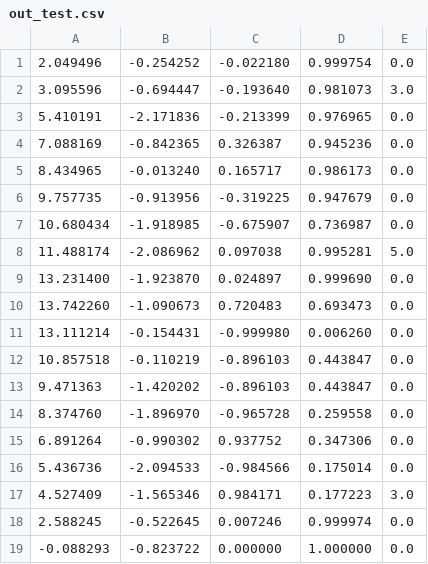
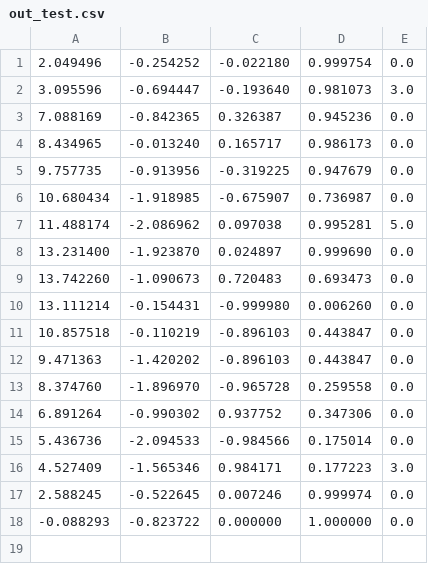
Before and after one commit to auwi-del/racecar-knowledge-base, a CSV file: 点位管理器/0602-170853/out_test.csv, drawn as a sheet; the diff names each change by its address in the sheet, - before the commit and + after, or states it on an @@ line.

```diff
--- a/点位管理器/0602-170853/out_test.csv
+++ b/点位管理器/0602-170853/out_test.csv
-row 3: 5.410191 | -2.171836 | -0.213399 | 0.976965 | 0.0
```
Also changed, not shown: 点位管理器/0606-134354/out_test.csv, 3 other files.
